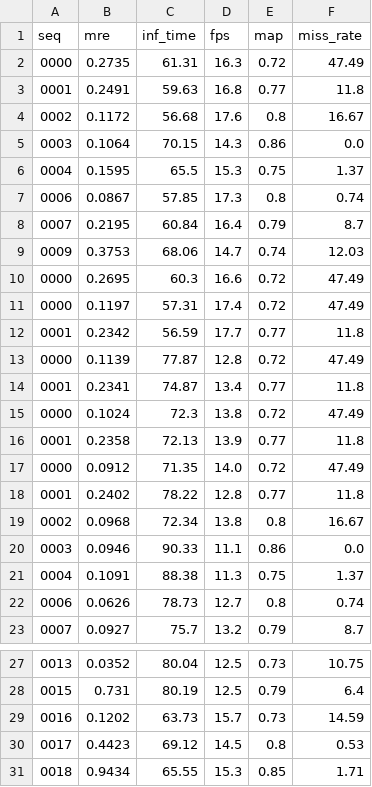
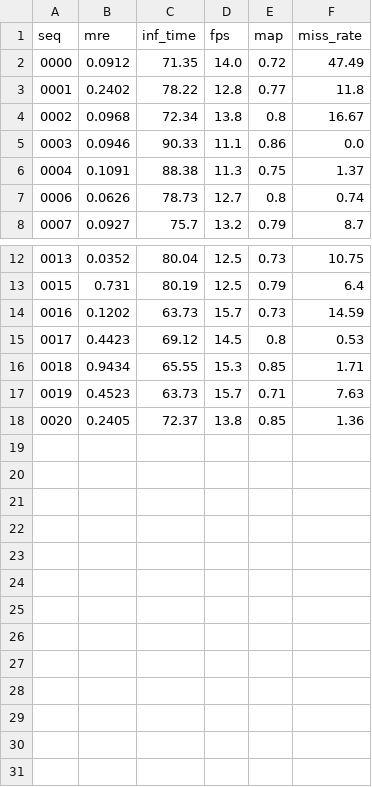
Before and after one commit to bthwthw/DA1---Distance-estimation-using-monocular-camera, a CSV file: final_results_2.csv, drawn as a sheet; only a part is shown, gaps mark what is left out.

Commit message:
doc: save data and plots

```diff
--- a/final_results_2.csv
+++ b/final_results_2.csv
@@ -1,17 +1,2 @@
 seq,mre,inf_time,fps,map,miss_rate
-0000,0.2735,61.31,16.3,0.72,47.49
-0001,0.2491,59.63,16.8,0.77,11.8
-0002,0.1172,56.68,17.6,0.8,16.67
-0003,0.1064,70.15,14.3,0.86,0.0
-0004,0.1595,65.5,15.3,0.75,1.37
-0006,0.0867,57.85,17.3,0.8,0.74
-0007,0.2195,60.84,16.4,0.79,8.7
-0009,0.3753,68.06,14.7,0.74,12.03
-0000,0.2695,60.3,16.6,0.72,47.49
-0000,0.1197,57.31,17.4,0.72,47.49
-0001,0.2342,56.59,17.7,0.77,11.8
-0000,0.1139,77.87,12.8,0.72,47.49
-0001,0.2341,74.87,13.4,0.77,11.8
-0000,0.1024,72.3,13.8,0.72,47.49
-0001,0.2358,72.13,13.9,0.77,11.8
 0000,0.0912,71.35,14.0,0.72,47.49
@@ -31 +16,3 @@ seq,mre,inf_time,fps,map,miss_rate
 0018,0.9434,65.55,15.3,0.85,1.71
+0019,0.4523,63.73,15.7,0.71,7.63
+0020,0.2405,72.37,13.8,0.85,1.36
```
Also changed, not shown: 4 other files.
